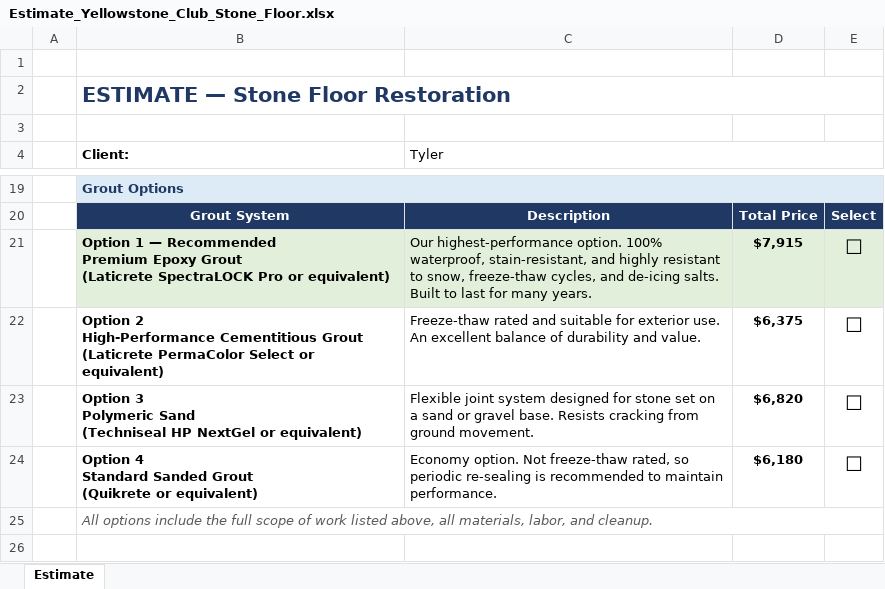
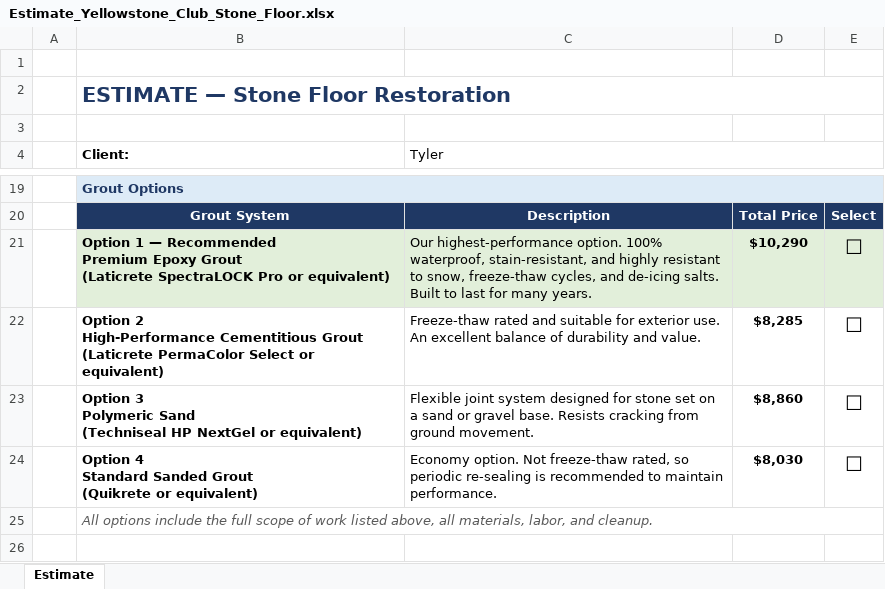
Before and after one commit to fabriciodigom91-oss/29, an Excel workbook: cotizaciones/Estimate_Yellowstone_Club_Stone_Floor.xlsx, sheet Estimate, drawn as a sheet; only a part is shown, gaps mark what is left out; values as stored, in another font and other column widths than the file's, no borders; the diff names each change by its address in the sheet, - before the commit and + after, or states it on an @@ line.

```diff
--- a/cotizaciones/Estimate_Yellowstone_Club_Stone_Floor.xlsx (sheet Estimate)
+++ b/cotizaciones/Estimate_Yellowstone_Club_Stone_Floor.xlsx (sheet Estimate)
-D21: $7,915
+D21: $10,290
-D22: $6,375
+D22: $8,285
-D23: $6,820
+D23: $8,860
-D24: $6,180
+D24: $8,030
```
Also changed, not shown: cotizaciones/Cotizacion_juntas_1_Epoxica.xlsx, cotizaciones/Cotizacion_juntas_2_Cementosa_alto_desempeno.xlsx, 3 other files.
